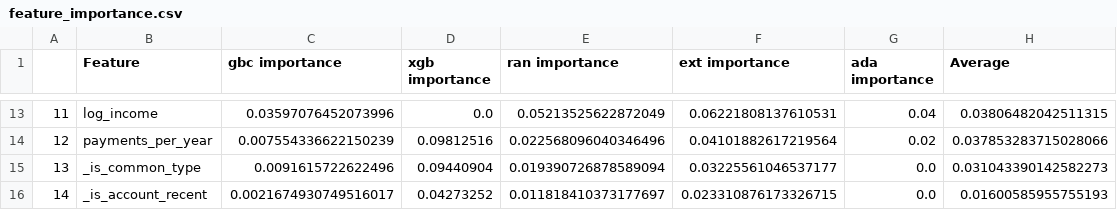
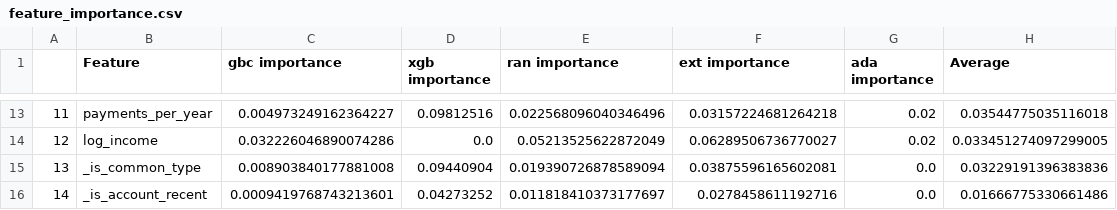
Before and after one commit to reneang17/fintech-demo, a CSV file: plots_tables/feature_importance.csv, drawn as a sheet; only a part is shown, gaps mark what is left out; the diff covers the shown part only.

```diff
--- a/plots_tables/feature_importance.csv
+++ b/plots_tables/feature_importance.csv
@@ -13,4 +13,4 @@
-11,log_income,0.03597076452073996,0.0,0.05213525622872049,0.06221808137610531,0.04,0.03806482042511315
-12,payments_per_year,0.007554336622150239,0.09812516,0.022568096040346496,0.04101882617219564,0.02,0.037853283715028066
-13,_is_common_type,0.0091615722622496,0.09440904,0.019390726878589094,0.03225561046537177,0.0,0.031043390142582273
-14,_is_account_recent,0.0021674930749516017,0.04273252,0.011818410373177697,0.023310876173326715,0.0,0.01600585955755193
+11,payments_per_year,0.004973249162364227,0.09812516,0.022568096040346496,0.03157224681264218,0.02,0.03544775035116018
+12,log_income,0.032226046890074286,0.0,0.05213525622872049,0.06289506736770027,0.02,0.033451274097299005
+13,_is_common_type,0.008903840177881008,0.09440904,0.019390726878589094,0.03875596165602081,0.0,0.03229191396383836
+14,_is_account_recent,0.0009419768743213601,0.04273252,0.011818410373177697,0.0278458611192716,0.0,0.01666775330661486
```
Also changed, not shown: 59 edited cells elsewhere in this file, plots_tables/cross_precision_scores.csv, plots_tables/test_set_precision_scores.csv, 18 other files.
